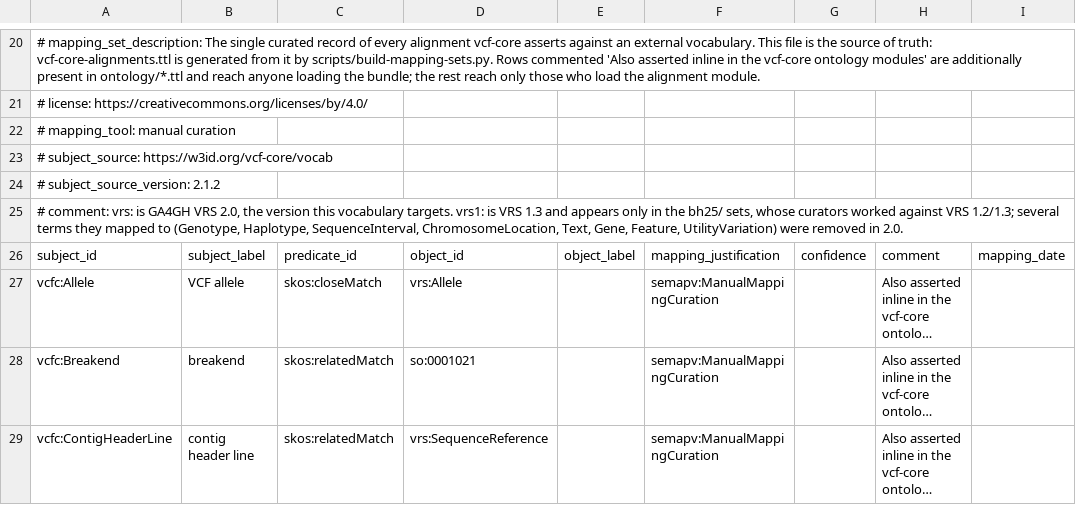
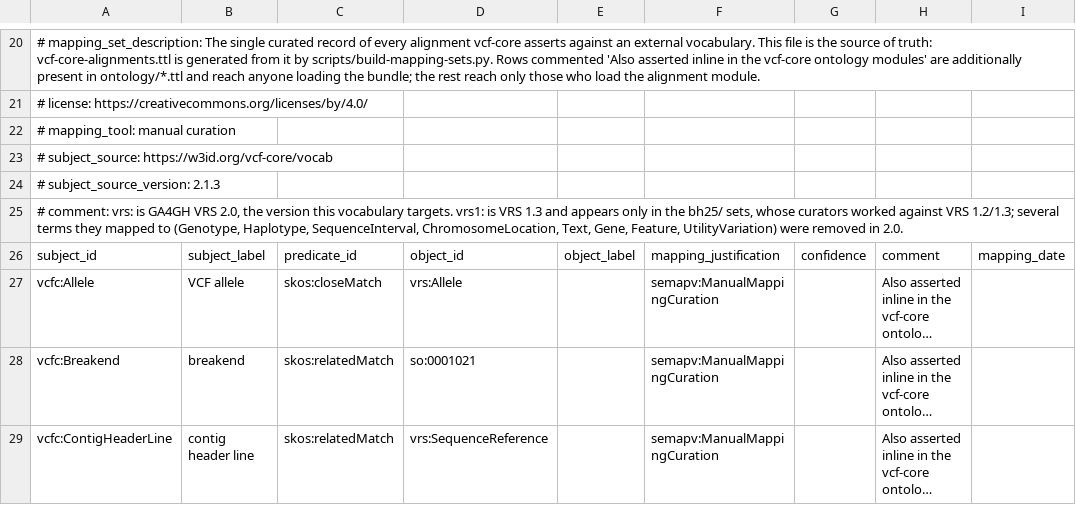
Before and after one commit to ecrum19/vcf-core-vocabulary, a TSV file: mappings/vcf-core-alignments.sssom.tsv, drawn as a sheet; only a part is shown, gaps mark what is left out; long unchanged cells end in …; the diff names each change by its address in the sheet, - before the commit and + after, or states it on an @@ line.

```diff
--- a/mappings/vcf-core-alignments.sssom.tsv
+++ b/mappings/vcf-core-alignments.sssom.tsv
-A24: # subject_source_version: 2.1.2
+A24: # subject_source_version: 2.1.3
```
Also changed, not shown: 13 other files.
